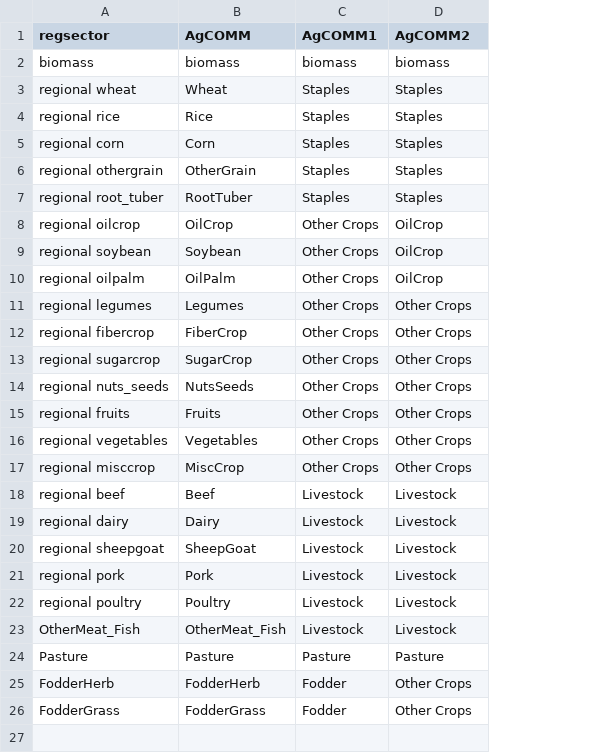
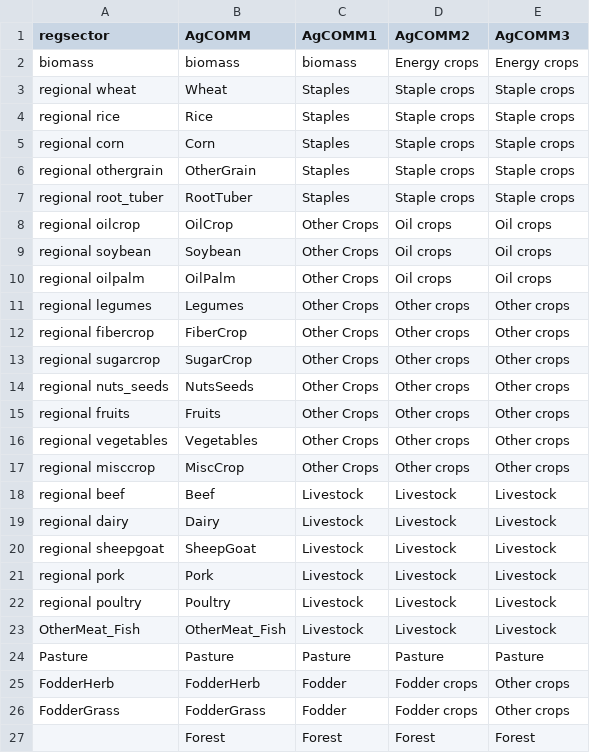
Before and after one commit to realxinzhao/paper-nfood2024-AgLaborEvolution-DisplayItems, a CSV file: data/maps/AgCommMapping.csv, drawn as a sheet; the diff names each change by its address in the sheet, - before the commit and + after, or states it on an @@ line.

```diff
--- a/data/maps/AgCommMapping.csv
+++ b/data/maps/AgCommMapping.csv
+column E (AgCOMM3), rows 2-26: Energy crops | Staple crops | Staple crops | Staple crops | Staple crops | Staple crops | Oil crops | Oil crops | Oil crops | Other crops | Other crops | Other crops | Other crops | Other crops | Other crops | Other crops | Livestock | Livestock | Livestock | Livestock | Livestock | Livestock | Pasture | Other crops | Other crops
-D2 (AgCOMM2): biomass
+D2 (AgCOMM2): Energy crops
-D3:D7 (AgCOMM2): Staples
+D3:D7 (AgCOMM2): Staple crops
-D8:D10 (AgCOMM2): OilCrop
+D8:D10 (AgCOMM2): Oil crops
-D11:D17 (AgCOMM2): Other Crops
+D11:D17 (AgCOMM2): Other crops
-D25:D26 (AgCOMM2): Other Crops
+D25:D26 (AgCOMM2): Fodder crops
+row 27:  | Forest | Forest | Forest | Forest
```
Also changed, not shown: 3 other files.
